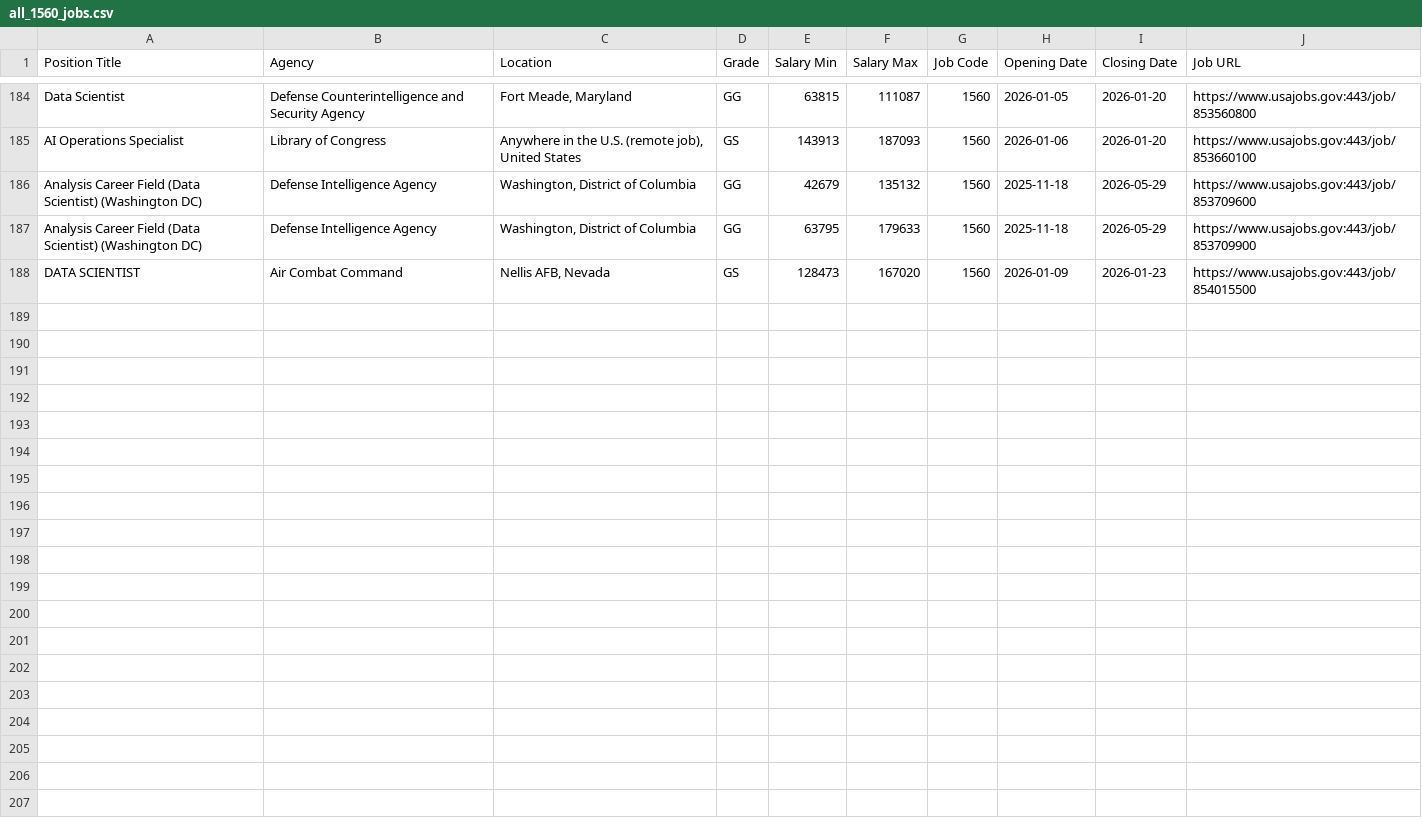
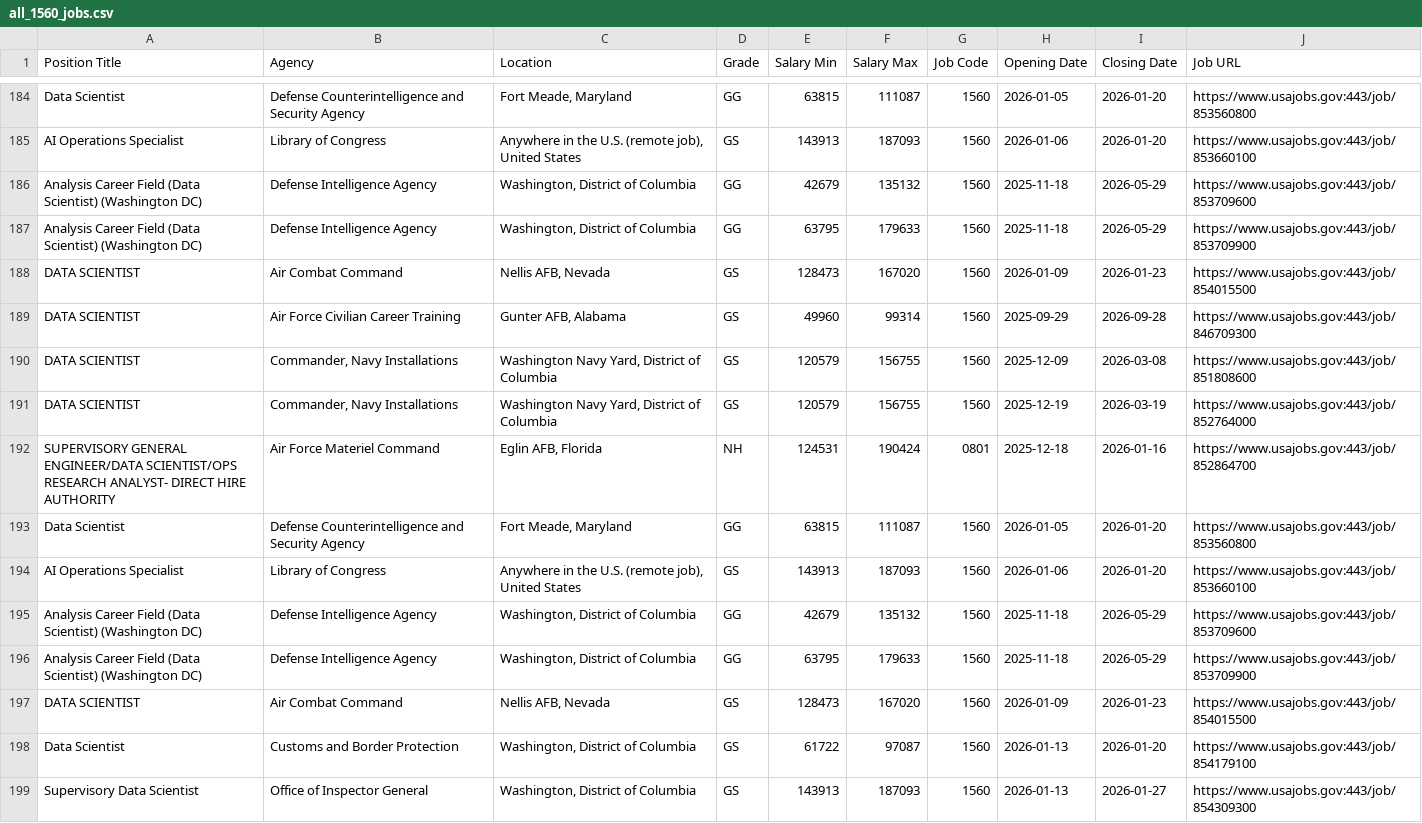
Before and after one commit to fartbagxp/fedjobs, a CSV file: data/raw/all_1560_jobs.csv, drawn as a sheet; only a part is shown, gaps mark what is left out.

```diff
--- a/data/raw/all_1560_jobs.csv
+++ b/data/raw/all_1560_jobs.csv
@@ -188 +188,12 @@ Analysis Career Field (Data Scientist) (Washington DC),Defense Intelligence Agen
 DATA SCIENTIST,Air Combat Command,"Nellis AFB, Nevada",GS,128473,167020,1560,2026-01-09,2026-01-23,https://www.usajobs.gov:443/job/854015500
+DATA SCIENTIST,Air Force Civilian Career Training,"Gunter AFB, Alabama",GS,49960,99314,1560,2025-09-29,2026-09-28,https://www.usajobs.gov:443/job/846709300
+DATA SCIENTIST,"Commander, Navy Installations","Washington Navy Yard, District of Columbia",GS,120579,156755,1560,2025-12-09,2026-03-08,https://www.usajobs.gov:443/job/851808600
+DATA SCIENTIST,"Commander, Navy Installations","Washington Navy Yard, District of Columbia",GS,120579,156755,1560,2025-12-19,2026-03-19,https://www.usajobs.gov:443/job/852764000
+SUPERVISORY GENERAL ENGINEER/DATA SCIENTIST/OPS RESEARCH ANALYST- DIRECT HIRE AUTHORITY,Air Force Materiel Command,"Eglin AFB, Florida",NH,124531,190424,0801,2025-12-18,2026-01-16,https://www.usajobs.gov:443/job/852864700
+Data Scientist,Defense Counterintelligence and Security Agency,"Fort Meade, Maryland",GG,63815,111087,1560,2026-01-05,2026-01-20,https://www.usajobs.gov:443/job/853560800
+AI Operations Specialist,Library of Congress,"Anywhere in the U.S. (remote job), United States",GS,143913,187093,1560,2026-01-06,2026-01-20,https://www.usajobs.gov:443/job/853660100
+Analysis Career Field (Data Scientist) (Washington DC),Defense Intelligence Agency,"Washington, District of Columbia",GG,42679,135132,1560,2025-11-18,2026-05-29,https://www.usajobs.gov:443/job/853709600
+Analysis Career Field (Data Scientist) (Washington DC),Defense Intelligence Agency,"Washington, District of Columbia",GG,63795,179633,1560,2025-11-18,2026-05-29,https://www.usajobs.gov:443/job/853709900
+DATA SCIENTIST,Air Combat Command,"Nellis AFB, Nevada",GS,128473,167020,1560,2026-01-09,2026-01-23,https://www.usajobs.gov:443/job/854015500
+Data Scientist,Customs and Border Protection,"Washington, District of Columbia",GS,61722,97087,1560,2026-01-13,2026-01-20,https://www.usajobs.gov:443/job/854179100
+Supervisory Data Scientist,Office of Inspector General,"Washington, District of Columbia",GS,143913,187093,1560,2026-01-13,2026-01-27,https://www.usajobs.gov:443/job/854309300
```
Also changed, not shown: data/raw/all_0854_jobs.csv, data/raw/all_IRS_jobs.csv, 3 other files.
